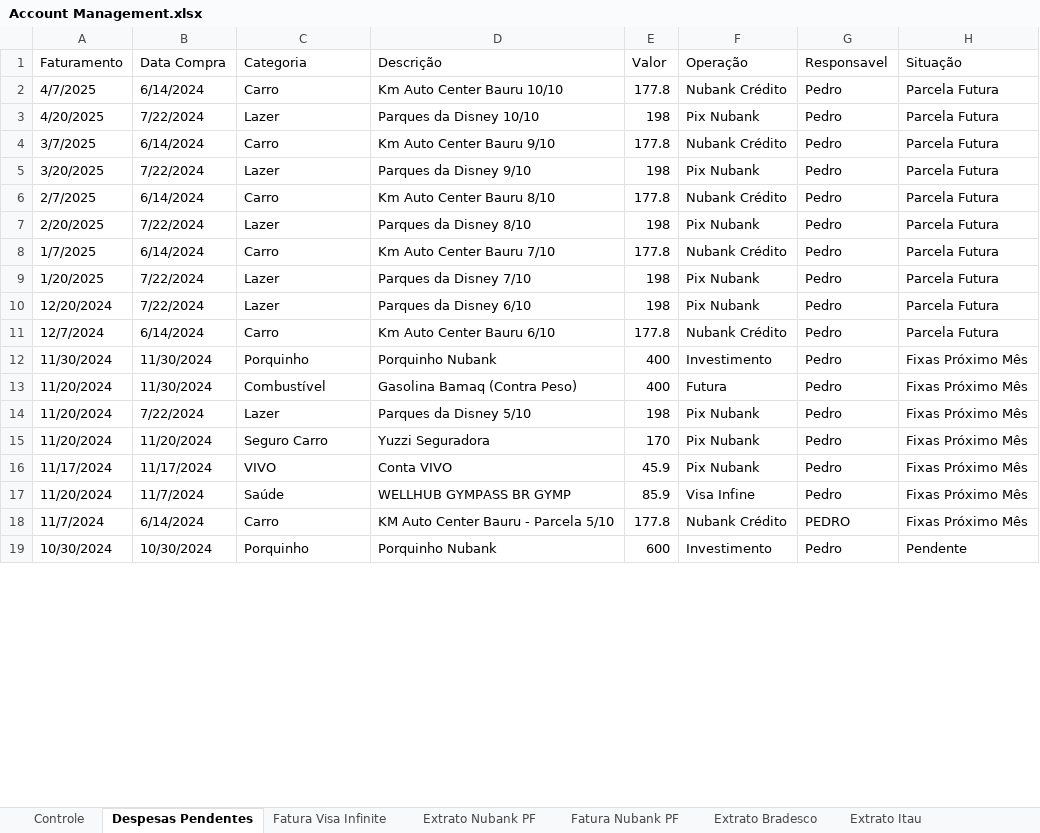
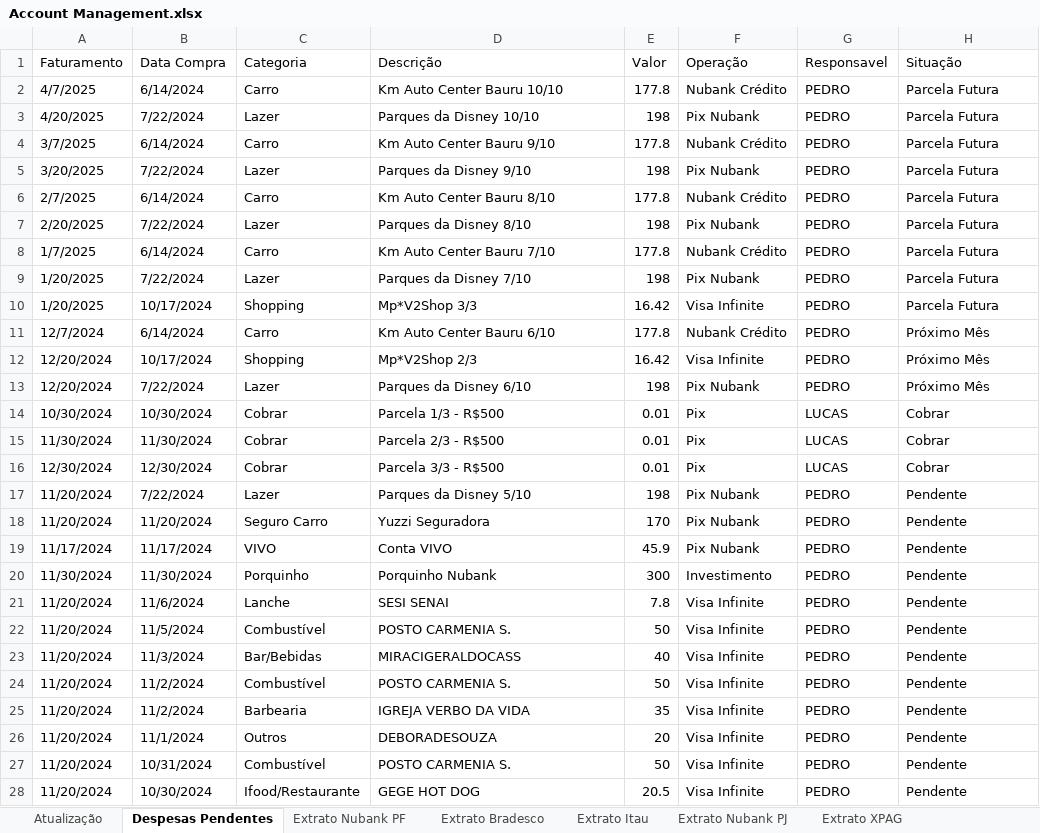
Before and after one commit to pedrokabh/GestaoContas, an Excel workbook: Account Management.xlsx, sheet Despesas Pendentes, drawn as a sheet; only a part is shown; values as stored, in another font and other column widths than the file's, no cell formats; removed rows and columns are numbered as before the commit, all else as after; the diff covers the shown part only; the diff names each change by its address in the sheet, - before the commit and + after, or states it on an @@ line.

```diff
--- a/Account Management.xlsx (sheet Despesas Pendentes)
+++ b/Account Management.xlsx (sheet Despesas Pendentes)
-sheet tab: Controle
+sheet tab: Atualização
-G2:G9 (Responsavel): Pedro
+G2:G9 (Responsavel): PEDRO
-row 10: 12/20/2024 | 7/22/2024 | Lazer | Parques da Disney 6/10 | 198 | Pix Nubank | Pedro | Parcela Futura
+row 10: 1/20/2025 | 10/17/2024 | Shopping | Mp*V2Shop 3/3 | 16.42 | Visa Infinite | PEDRO | Parcela Futura
-G11 (Responsavel): Pedro
+G11 (Responsavel): PEDRO
-H11 (Situação): Parcela Futura
+H11 (Situação): Próximo Mês
-row 12: 11/30/2024 | 11/30/2024 | Porquinho | Porquinho Nubank | 400 | Investimento | Pedro | Fixas Próximo Mês
-row 13: 11/20/2024 | 11/30/2024 | Combustível | Gasolina Bamaq (Contra Peso) | 400 | Futura | Pedro | Fixas Próximo Mês
+row 12: 12/20/2024 | 10/17/2024 | Shopping | Mp*V2Shop 2/3 | 16.42 | Visa Infinite | PEDRO | Próximo Mês
+row 13: 12/20/2024 | 7/22/2024 | Lazer | Parques da Disney 6/10 | 198 | Pix Nubank | PEDRO | Próximo Mês
+row 14: 10/30/2024 | 10/30/2024 | Cobrar | Parcela 1/3 - R$500 | 0.01 | Pix | LUCAS | Cobrar
+row 15: 11/30/2024 | 11/30/2024 | Cobrar | Parcela 2/3 - R$500 | 0.01 | Pix | LUCAS | Cobrar
+row 16: 12/30/2024 | 12/30/2024 | Cobrar | Parcela 3/3 - R$500 | 0.01 | Pix | LUCAS | Cobrar
-G17:G19 (Responsavel): Pedro
+G17:G19 (Responsavel): PEDRO
-H17:H19 (Situação): Fixas Próximo Mês
+H17:H19 (Situação): Pendente
-row 17: 11/20/2024 | 11/7/2024 | Saúde | WELLHUB GYMPASS BR GYMP | 85.9 | Visa Infine | Pedro | Fixas Próximo Mês
-row 18: 11/7/2024 | 6/14/2024 | Carro | KM Auto Center Bauru - Parcela 5/10 | 177.8 | Nubank Crédito | PEDRO | Fixas Próximo Mês
-A20 (Faturamento): 10/30/2024
+A20 (Faturamento): 11/30/2024
-B20 (Data Compra): 10/30/2024
+B20 (Data Compra): 11/30/2024
-E20 (Valor): 600
+E20 (Valor): 300
-G20 (Responsavel): Pedro
+G20 (Responsavel): PEDRO
+row 21: 11/20/2024 | 11/6/2024 | Lanche | SESI SENAI | 7.8 | Visa Infinite | PEDRO | Pendente
+row 22: 11/20/2024 | 11/5/2024 | Combustível | POSTO CARMENIA S. | 50 | Visa Infinite | PEDRO | Pendente
+row 23: 11/20/2024 | 11/3/2024 | Bar/Bebidas | MIRACIGERALDOCASS | 40 | Visa Infinite | PEDRO | Pendente
+row 24: 11/20/2024 | 11/2/2024 | Combustível | POSTO CARMENIA S. | 50 | Visa Infinite | PEDRO | Pendente
+row 25: 11/20/2024 | 11/2/2024 | Barbearia | IGREJA VERBO DA VIDA | 35 | Visa Infinite | PEDRO | Pendente
+row 26: 11/20/2024 | 11/1/2024 | Outros | DEBORADESOUZA | 20 | Visa Infinite | PEDRO | Pendente
+row 27: 11/20/2024 | 10/31/2024 | Combustível | POSTO CARMENIA S. | 50 | Visa Infinite | PEDRO | Pendente
+row 28: 11/20/2024 | 10/30/2024 | Ifood/Restaurante | GEGE HOT DOG | 20.5 | Visa Infinite | PEDRO | Pendente
```
Also changed, not shown: 33 added rows, 2 removed rows and 12 edited cells elsewhere in this sheet, sheet Extrato Nubank PF, sheet Fatura Visa Infinite, sheet Atualização, sheet Fatura Nubank PF, sheet Extrato Itau, sheet Abatimento em Dívidas, other sheet tabs, cell formats, hidden cells, 2 other files.
